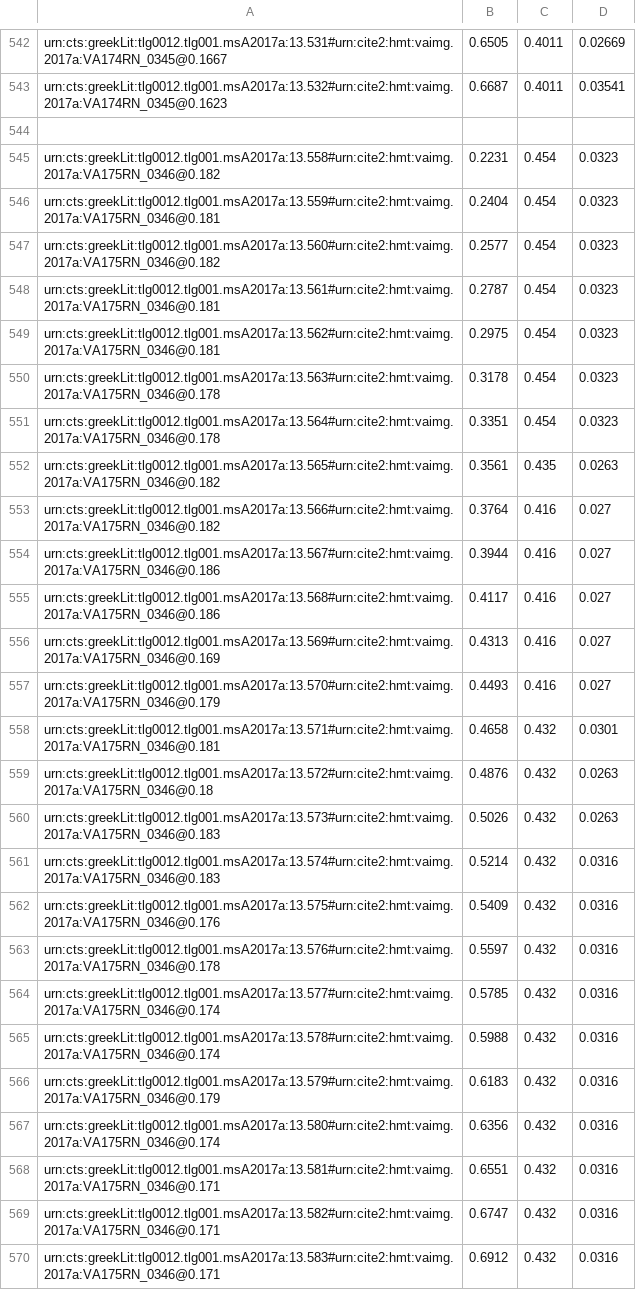
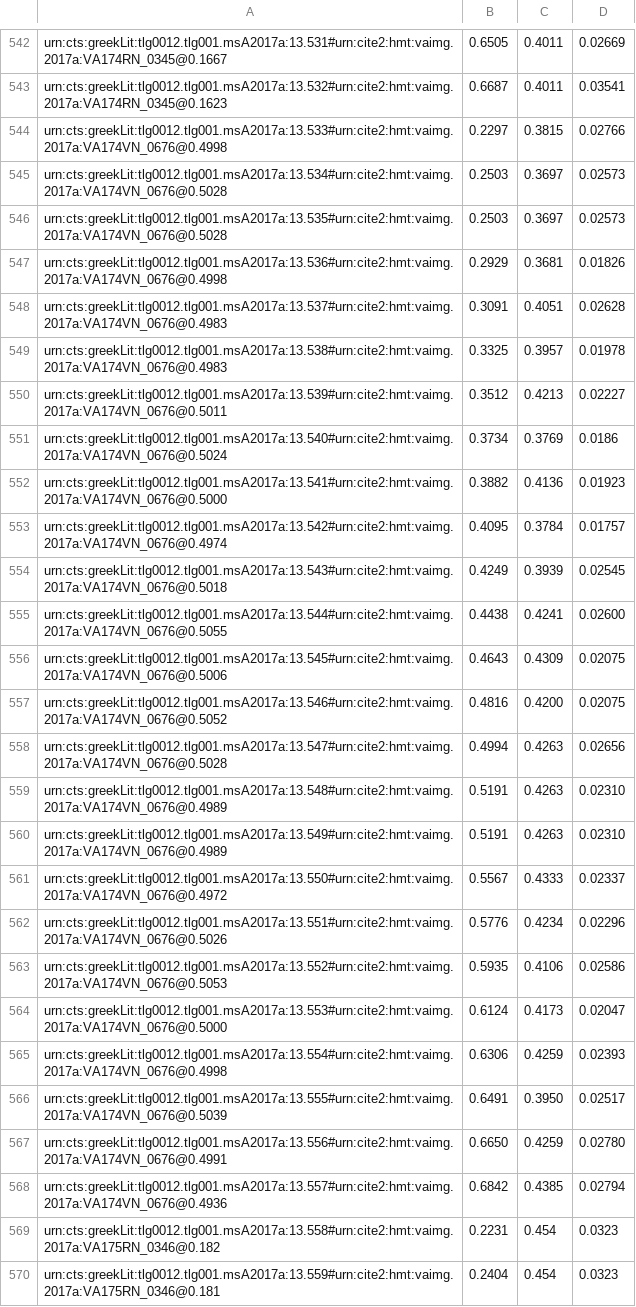
Before and after one commit to hmteditors/closed-hmt-13, a CSV file: collections/lineToIliad.csv, drawn as a sheet; only a part is shown, gaps mark what is left out; the shorter side is filled out with more unchanged rows; the diff names each change by its address in the sheet, - before the commit and + after, or states it on an @@ line.

Commit message:
Update lineToIliad.csv
indexed main text

```diff
--- a/collections/lineToIliad.csv
+++ b/collections/lineToIliad.csv
-row 544: (empty)
+row 544: urn:cts:greekLit:tlg0012.tlg001.msA2017a:13.533#urn:cite2:hmt:vaimg.2017a:VA174VN_0676@0.4998 | 0.2297 | 0.3815 | 0.02766
+row 545: urn:cts:greekLit:tlg0012.tlg001.msA2017a:13.534#urn:cite2:hmt:vaimg.2017a:VA174VN_0676@0.5028 | 0.2503 | 0.3697 | 0.02573
+row 546: urn:cts:greekLit:tlg0012.tlg001.msA2017a:13.535#urn:cite2:hmt:vaimg.2017a:VA174VN_0676@0.5028 | 0.2503 | 0.3697 | 0.02573
+row 547: urn:cts:greekLit:tlg0012.tlg001.msA2017a:13.536#urn:cite2:hmt:vaimg.2017a:VA174VN_0676@0.4998 | 0.2929 | 0.3681 | 0.01826
+row 548: urn:cts:greekLit:tlg0012.tlg001.msA2017a:13.537#urn:cite2:hmt:vaimg.2017a:VA174VN_0676@0.4983 | 0.3091 | 0.4051 | 0.02628
+row 549: urn:cts:greekLit:tlg0012.tlg001.msA2017a:13.538#urn:cite2:hmt:vaimg.2017a:VA174VN_0676@0.4983 | 0.3325 | 0.3957 | 0.01978
+row 550: urn:cts:greekLit:tlg0012.tlg001.msA2017a:13.539#urn:cite2:hmt:vaimg.2017a:VA174VN_0676@0.5011 | 0.3512 | 0.4213 | 0.02227
+row 551: urn:cts:greekLit:tlg0012.tlg001.msA2017a:13.540#urn:cite2:hmt:vaimg.2017a:VA174VN_0676@0.5024 | 0.3734 | 0.3769 | 0.0186
+row 552: urn:cts:greekLit:tlg0012.tlg001.msA2017a:13.541#urn:cite2:hmt:vaimg.2017a:VA174VN_0676@0.5000 | 0.3882 | 0.4136 | 0.01923
+row 553: urn:cts:greekLit:tlg0012.tlg001.msA2017a:13.542#urn:cite2:hmt:vaimg.2017a:VA174VN_0676@0.4974 | 0.4095 | 0.3784 | 0.01757
+row 554: urn:cts:greekLit:tlg0012.tlg001.msA2017a:13.543#urn:cite2:hmt:vaimg.2017a:VA174VN_0676@0.5018 | 0.4249 | 0.3939 | 0.02545
+row 555: urn:cts:greekLit:tlg0012.tlg001.msA2017a:13.544#urn:cite2:hmt:vaimg.2017a:VA174VN_0676@0.5055 | 0.4438 | 0.4241 | 0.02600
+row 556: urn:cts:greekLit:tlg0012.tlg001.msA2017a:13.545#urn:cite2:hmt:vaimg.2017a:VA174VN_0676@0.5006 | 0.4643 | 0.4309 | 0.02075
+row 557: urn:cts:greekLit:tlg0012.tlg001.msA2017a:13.546#urn:cite2:hmt:vaimg.2017a:VA174VN_0676@0.5052 | 0.4816 | 0.4200 | 0.02075
+row 558: urn:cts:greekLit:tlg0012.tlg001.msA2017a:13.547#urn:cite2:hmt:vaimg.2017a:VA174VN_0676@0.5028 | 0.4994 | 0.4263 | 0.02656
+row 559: urn:cts:greekLit:tlg0012.tlg001.msA2017a:13.548#urn:cite2:hmt:vaimg.2017a:VA174VN_0676@0.4989 | 0.5191 | 0.4263 | 0.02310
+row 560: urn:cts:greekLit:tlg0012.tlg001.msA2017a:13.549#urn:cite2:hmt:vaimg.2017a:VA174VN_0676@0.4989 | 0.5191 | 0.4263 | 0.02310
+row 561: urn:cts:greekLit:tlg0012.tlg001.msA2017a:13.550#urn:cite2:hmt:vaimg.2017a:VA174VN_0676@0.4972 | 0.5567 | 0.4333 | 0.02337
+row 562: urn:cts:greekLit:tlg0012.tlg001.msA2017a:13.551#urn:cite2:hmt:vaimg.2017a:VA174VN_0676@0.5026 | 0.5776 | 0.4234 | 0.02296
+row 563: urn:cts:greekLit:tlg0012.tlg001.msA2017a:13.552#urn:cite2:hmt:vaimg.2017a:VA174VN_0676@0.5053 | 0.5935 | 0.4106 | 0.02586
+row 564: urn:cts:greekLit:tlg0012.tlg001.msA2017a:13.553#urn:cite2:hmt:vaimg.2017a:VA174VN_0676@0.5000 | 0.6124 | 0.4173 | 0.02047
+row 565: urn:cts:greekLit:tlg0012.tlg001.msA2017a:13.554#urn:cite2:hmt:vaimg.2017a:VA174VN_0676@0.4998 | 0.6306 | 0.4259 | 0.02393
+row 566: urn:cts:greekLit:tlg0012.tlg001.msA2017a:13.555#urn:cite2:hmt:vaimg.2017a:VA174VN_0676@0.5039 | 0.6491 | 0.3950 | 0.02517
+row 567: urn:cts:greekLit:tlg0012.tlg001.msA2017a:13.556#urn:cite2:hmt:vaimg.2017a:VA174VN_0676@0.4991 | 0.6650 | 0.4259 | 0.02780
+row 568: urn:cts:greekLit:tlg0012.tlg001.msA2017a:13.557#urn:cite2:hmt:vaimg.2017a:VA174VN_0676@0.4936 | 0.6842 | 0.4385 | 0.02794
```
